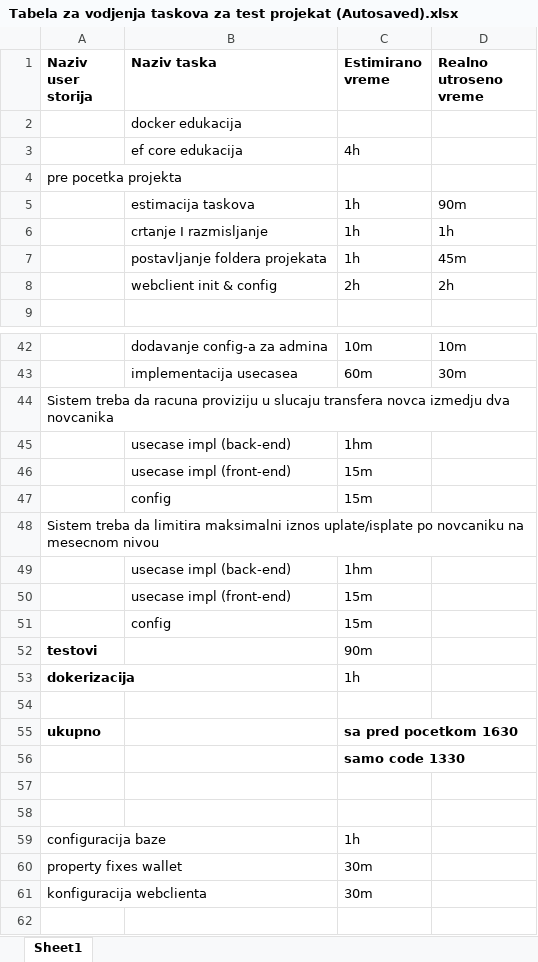
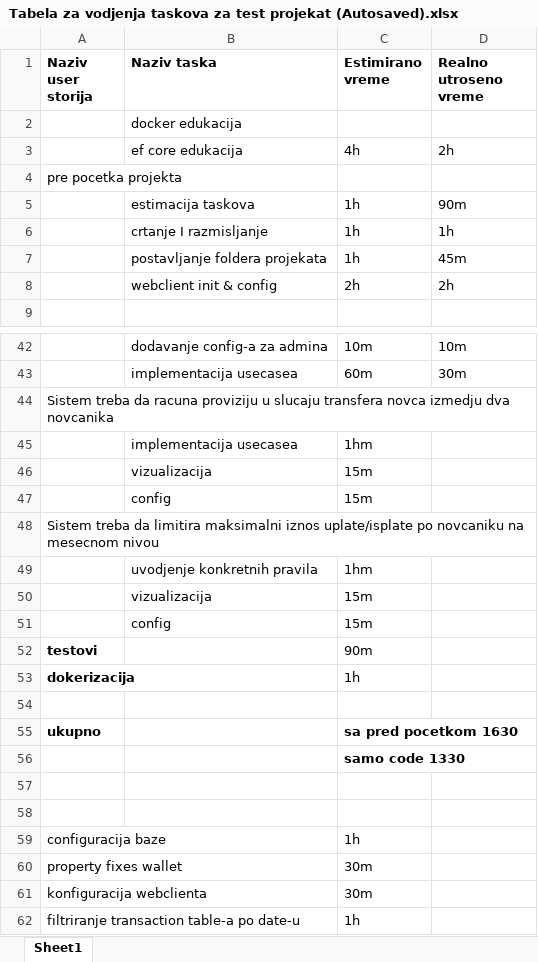
Before and after one commit to WingsDevelopment/SchEstimationPractice, an Excel workbook: Tabela za vodjenja taskova za test projekat (Autosaved).xlsx, sheet Sheet1, drawn as a sheet; only a part is shown, gaps mark what is left out; values as stored, in another font and other column widths than the file's, no borders; the diff covers the shown part only; the diff names each change by its address in the sheet, - before the commit and + after, or states it on an @@ line.

```diff
--- a/Tabela za vodjenja taskova za test projekat (Autosaved).xlsx (sheet Sheet1)
+++ b/Tabela za vodjenja taskova za test projekat (Autosaved).xlsx (sheet Sheet1)
-D3 (Realno utroseno vreme): (empty)
+D3 (Realno utroseno vreme): 2h
-B45 (Naziv taska): usecase impl (back-end)
+B45 (Naziv taska): implementacija usecasea
-B46 (Naziv taska): usecase impl (front-end)
+B46 (Naziv taska): vizualizacija
-B49 (Naziv taska): usecase impl (back-end)
+B49 (Naziv taska): uvodjenje konkretnih pravila
-B50 (Naziv taska): usecase impl (front-end)
+B50 (Naziv taska): vizualizacija
+row 62: filtriranje transaction table-a po date-u |  | 1h
```
Also changed, not shown: 2 added rows, 2 removed rows and 14 edited cells elsewhere in this sheet.
